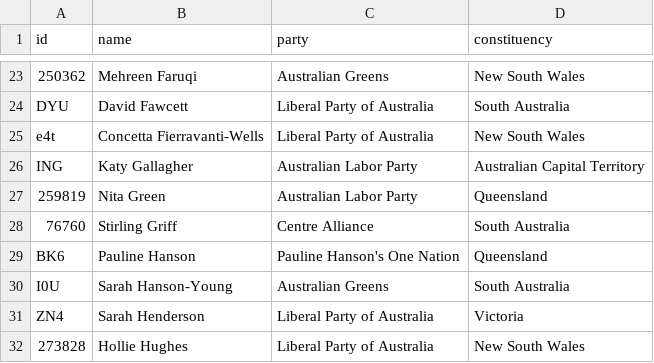
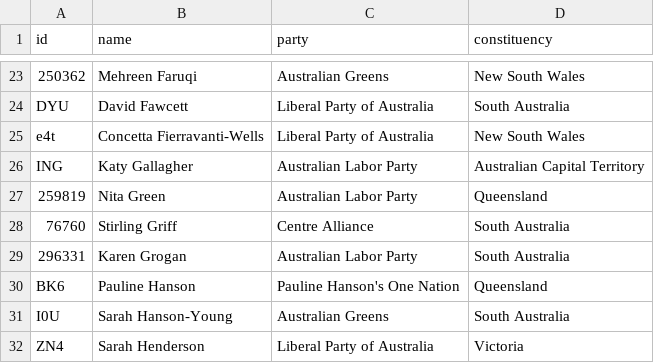
Before and after one commit to every-politician-scrapers/australia-senate, a CSV file: data/official.csv, drawn as a sheet; only a part is shown, gaps mark what is left out; the shorter side is filled out with more unchanged rows.

```diff
--- a/data/official.csv
+++ b/data/official.csv
@@ -28,2 +28,3 @@ ING,Katy Gallagher,Australian Labor Party,Australian Capital Territory
 76760,Stirling Griff,Centre Alliance,South Australia
+296331,Karen Grogan,Australian Labor Party,South Australia
 BK6,Pauline Hanson,Pauline Hanson's One Nation,Queensland
```
Also changed, not shown: 1 other file.
